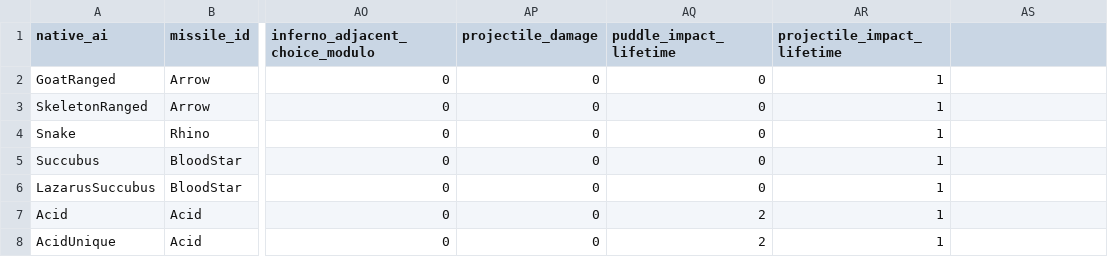
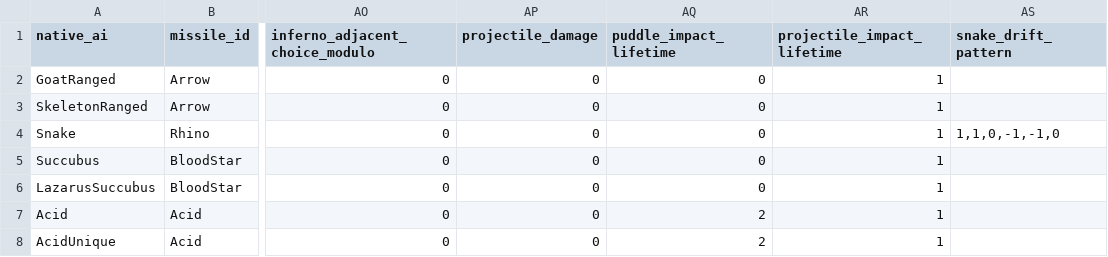
Before and after one commit to efedo/Godevilution, a TSV file: server/content/base/monster_missiles.tsv, drawn as a sheet; only a part is shown, gaps mark what is left out; the diff names each change by its address in the sheet, - before the commit and + after, or states it on an @@ line.

Commit message:
feat(content): externalize Snake drift pattern

```diff
--- a/server/content/base/monster_missiles.tsv
+++ b/server/content/base/monster_missiles.tsv
-AS1: (empty)
+AS1: snake_drift_pattern
-AS4 (snake_drift_pattern): (empty)
+AS4 (snake_drift_pattern): 1,1,0,-1,-1,0
```
Also changed, not shown: server/content/hellfire/monster_missiles.tsv, 32 other files.
